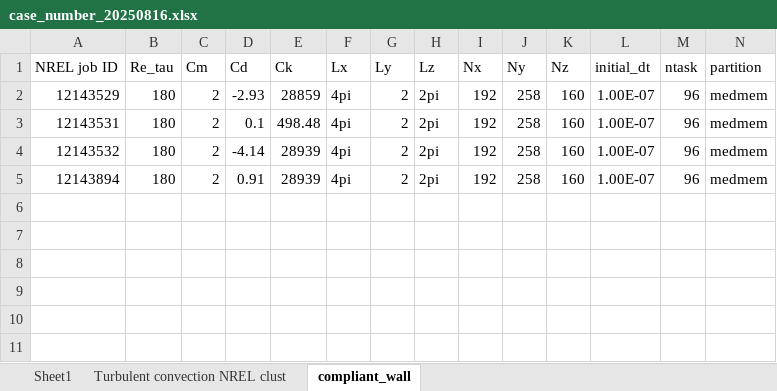
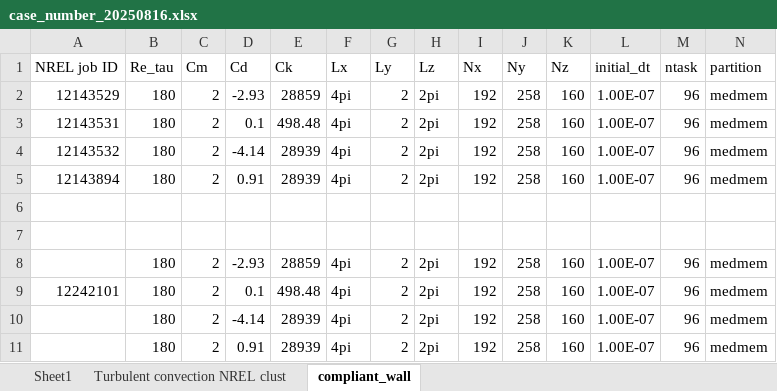
Before and after one commit to cliu124/convection_time_varying_T, an Excel workbook: case_number_20250816.xlsx, sheet compliant_wall, drawn as a sheet; only a part is shown; values as stored, in another font and other column widths than the file's, no borders; rows hold the shown columns only; the diff names each change by its address in the sheet, - before the commit and + after, or states it on an @@ line.

```diff
--- a/case_number_20250816.xlsx (sheet compliant_wall)
+++ b/case_number_20250816.xlsx (sheet compliant_wall)
+row 6: (empty)
+row 7: (empty)
+row 8:  | 180 | 2 | -2.93 | 28859 | 4pi | 2 | 2pi | 192 | 258 | 160 | 1.00E-07 | 96 | medmem
+row 9: 12242101 | 180 | 2 | 0.1 | 498.48 | 4pi | 2 | 2pi | 192 | 258 | 160 | 1.00E-07 | 96 | medmem
+row 10:  | 180 | 2 | -4.14 | 28939 | 4pi | 2 | 2pi | 192 | 258 | 160 | 1.00E-07 | 96 | medmem
+row 11:  | 180 | 2 | 0.91 | 28939 | 4pi | 2 | 2pi | 192 | 258 | 160 | 1.00E-07 | 96 | medmem
```
Also changed, not shown: spanwise_heterogeneous_heating/Spanwise_heterogeneous_heating_job_ID.xlsx, 12 other files.
